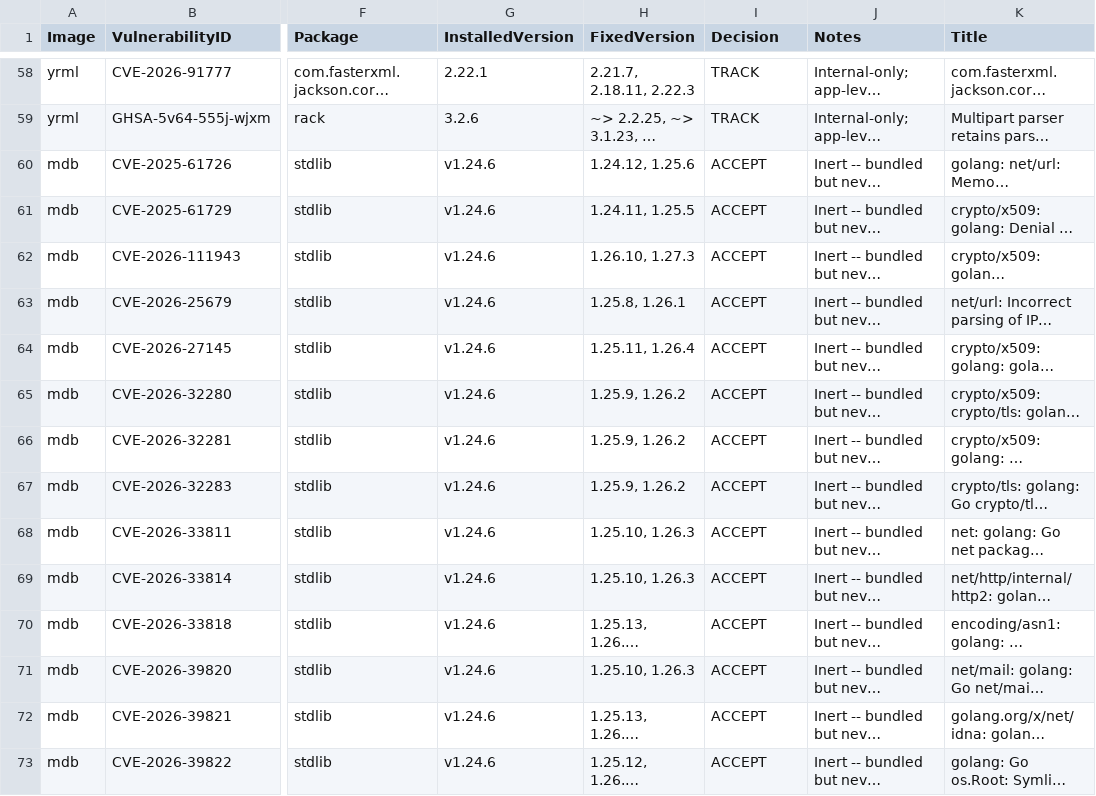
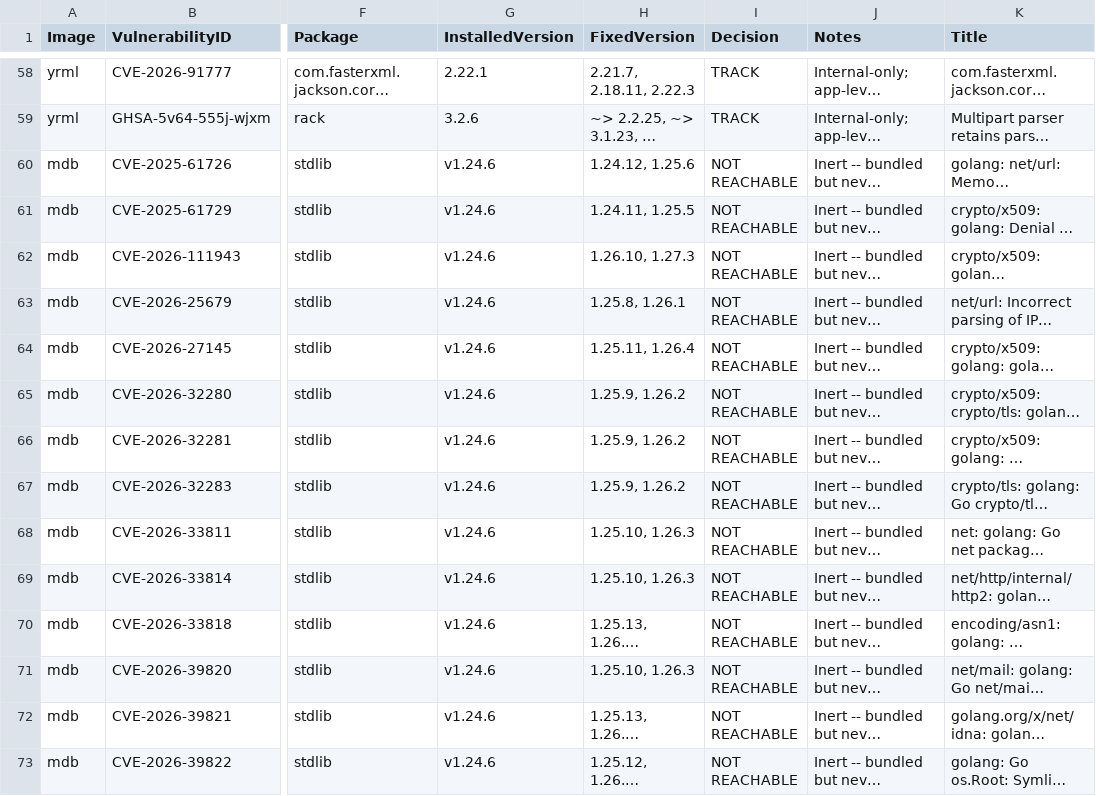
Before and after one commit to FAIR-Data-Systems/Rare2FAIR, a CSV file: R2F/Security/vulnerability-register.csv, drawn as a sheet; only a part is shown, gaps mark what is left out; long unchanged cells end in …; the diff covers the shown part only; the diff names each change by its address in the sheet, - before the commit and + after, or states it on an @@ line.

```diff
--- a/R2F/Security/vulnerability-register.csv
+++ b/R2F/Security/vulnerability-register.csv
-I60:I73 (Decision): ACCEPT
+I60:I73 (Decision): NOT REACHABLE
```
Also changed, not shown: 15 edited cells elsewhere in this file, 2 other files.
